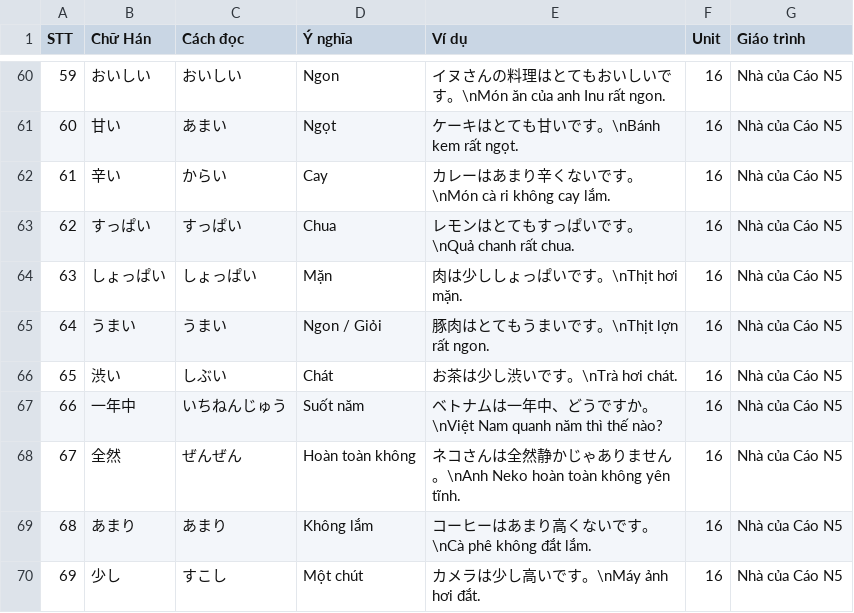
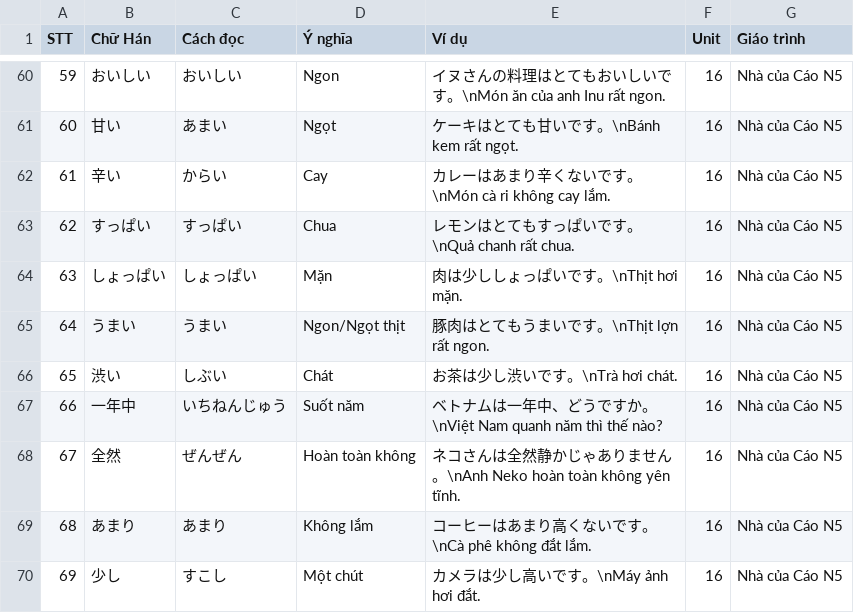
Before and after one commit to Nha-cua-Cao/JP-learning-tools, a TSV file: BlazeCard/NhaCuaCaoN5/Unit0016.tsv, drawn as a sheet; only a part is shown, gaps mark what is left out.

Commit message:
BlazeCard: Update N5 course, Update Unit 16

```diff
--- a/BlazeCard/NhaCuaCaoN5/Unit0016.tsv
+++ b/BlazeCard/NhaCuaCaoN5/Unit0016.tsv
@@ -64,3 +64,3 @@ STT	Chữ Hán	Cách đọc	Ý nghĩa	Ví dụ	Unit	Giáo trình
 63	しょっぱい	しょっぱい	Mặn	肉は少ししょっぱいです。\nThịt hơi mặn.	16	Nhà của Cáo N5
-64	うまい	うまい	Ngon / Giỏi	豚肉はとてもうまいです。\nThịt lợn rất ngon.	16	Nhà của Cáo N5
+64	うまい	うまい	Ngon/Ngọt thịt	豚肉はとてもうまいです。\nThịt lợn rất ngon.	16	Nhà của Cáo N5
 65	渋い	しぶい	Chát	お茶は少し渋いです。\nTrà hơi chát.	16	Nhà của Cáo N5
```
